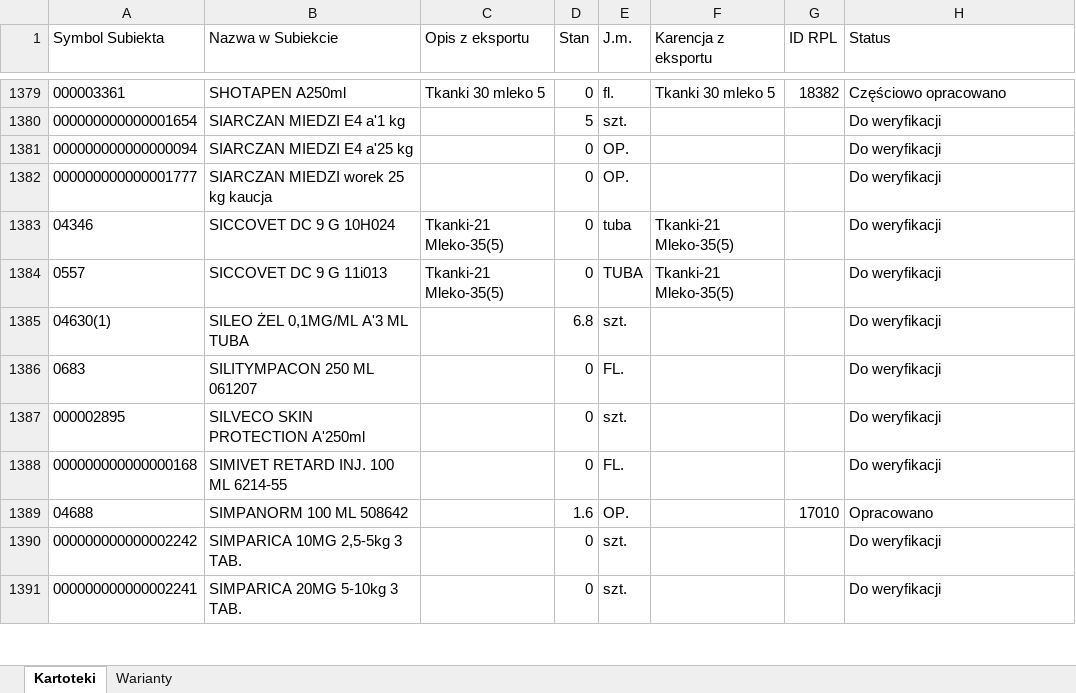
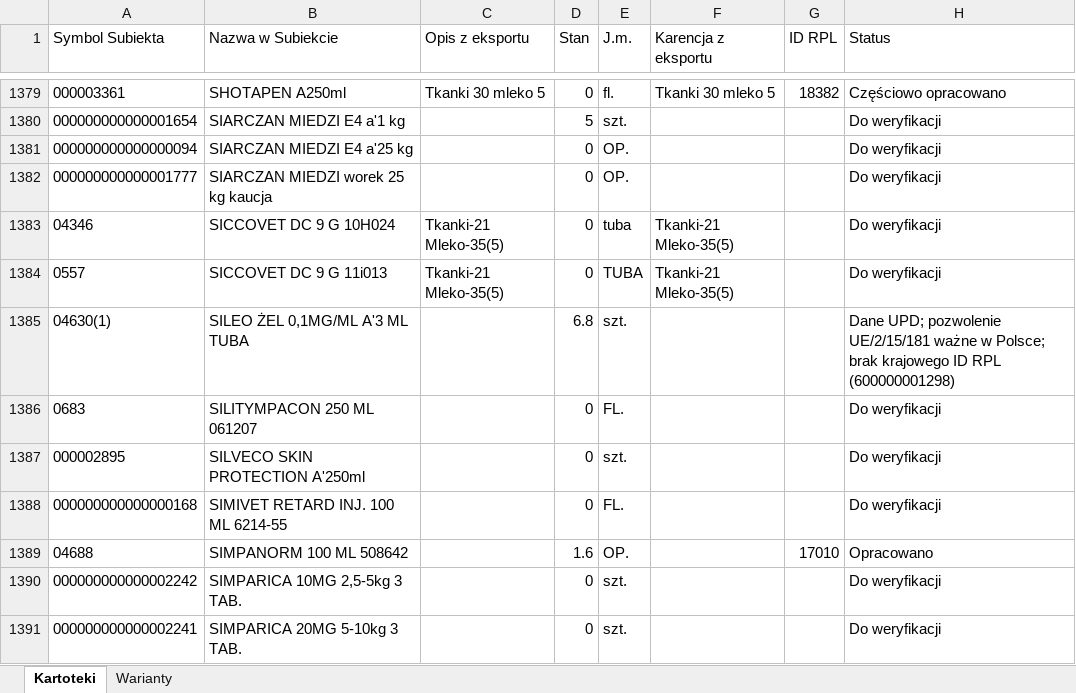
Before and after one commit to VViktorr/Karty-leczenia-zwierzat, an Excel workbook: data/Katalog_lekow.xlsx, sheet Kartoteki, drawn as a sheet; only a part is shown, gaps mark what is left out; values as stored, in another font and other column widths than the file's, no borders; table styles not drawn; the diff names each change by its address in the sheet, - before the commit and + after, or states it on an @@ line.

```diff
--- a/data/Katalog_lekow.xlsx (sheet Kartoteki)
+++ b/data/Katalog_lekow.xlsx (sheet Kartoteki)
-H1385 (Status): Do weryfikacji
+H1385 (Status): Dane UPD; pozwolenie UE/2/15/181 ważne w Polsce; brak krajowego ID RPL (600000001298)
```
Also changed, not shown: sheet Warianty.
